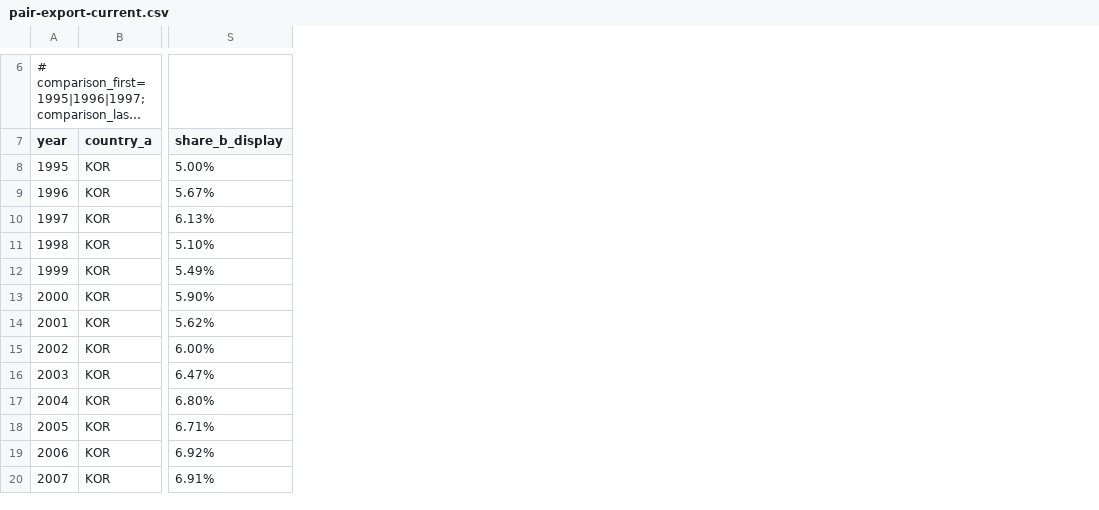
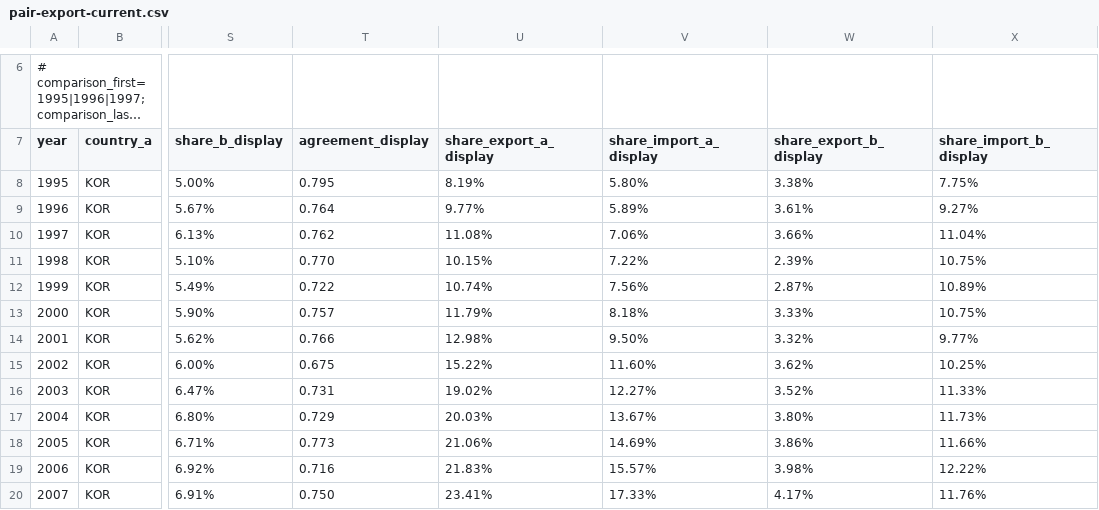
Before and after one commit to ihappy7725/trade-data-lab, a CSV file: alignment-lens/review/pair-export-current.csv, drawn as a sheet; only a part is shown, gaps mark what is left out; long unchanged cells end in …; the diff names each change by its address in the sheet, - before the commit and + after, or states it on an @@ line.

```diff
--- a/alignment-lens/review/pair-export-current.csv
+++ b/alignment-lens/review/pair-export-current.csv
+column T (agreement_display), rows 8-20: 0.795 | 0.764 | 0.762 | 0.770 | 0.722 | 0.757 | 0.766 | 0.675 | 0.731 | 0.729 | 0.773 | 0.716 | 0.750
+column U (share_export_a_display), rows 8-20: 8.19% | 9.77% | 11.08% | 10.15% | 10.74% | 11.79% | 12.98% | 15.22% | 19.02% | 20.03% | 21.06% | 21.83% | 23.41%
+column V (share_import_a_display), rows 8-20: 5.80% | 5.89% | 7.06% | 7.22% | 7.56% | 8.18% | 9.50% | 11.60% | 12.27% | 13.67% | 14.69% | 15.57% | 17.33%
+column W (share_export_b_display), rows 8-20: 3.38% | 3.61% | 3.66% | 2.39% | 2.87% | 3.33% | 3.32% | 3.62% | 3.52% | 3.80% | 3.86% | 3.98% | 4.17%
+column X (share_import_b_display), rows 8-20: 7.75% | 9.27% | 11.04% | 10.75% | 10.89% | 10.75% | 9.77% | 10.25% | 11.33% | 11.73% | 11.66% | 12.22% | 11.76%
```
Also changed, not shown: 3 other files.
